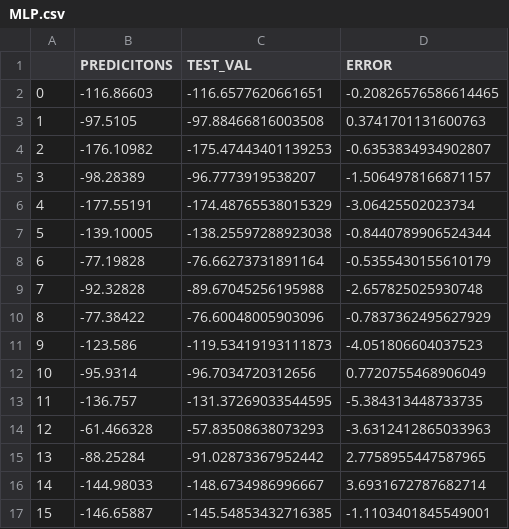
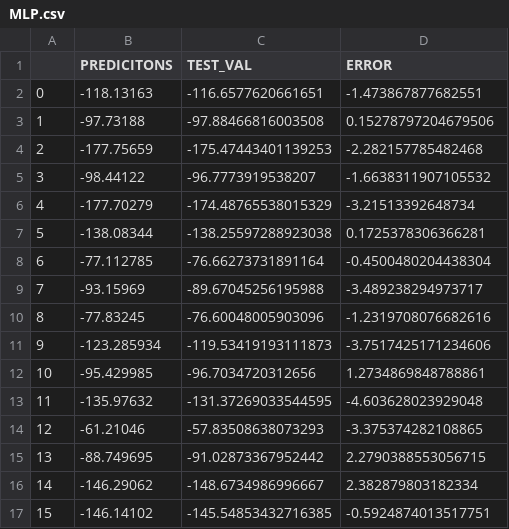
Before and after one commit to MINJUN23/graduate_paper, a CSV file: MLP/MLP.csv, drawn as a sheet; only a part is shown; the diff covers the shown part only.

```diff
--- a/MLP/MLP.csv
+++ b/MLP/MLP.csv
@@ -1,17 +1,17 @@
 ,PREDICITONS,TEST_VAL,ERROR
-0,-116.86603,-116.6577620661651,-0.20826576586614465
-1,-97.5105,-97.88466816003508,0.3741701131600763
-2,-176.10982,-175.47443401139253,-0.6353834934902807
-3,-98.28389,-96.7773919538207,-1.5064978166871157
-4,-177.55191,-174.48765538015329,-3.06425502023734
-5,-139.10005,-138.25597288923038,-0.8440789906524344
-6,-77.19828,-76.66273731891164,-0.5355430155610179
-7,-92.32828,-89.67045256195988,-2.657825025930748
-8,-77.38422,-76.60048005903096,-0.7837362495627929
-9,-123.586,-119.53419193111873,-4.051806604037523
-10,-95.9314,-96.7034720312656,0.7720755468906049
-11,-136.757,-131.37269033544595,-5.384313448733735
-12,-61.466328,-57.83508638073293,-3.6312412865033963
-13,-88.25284,-91.02873367952442,2.7758955447587965
-14,-144.98033,-148.6734986996667,3.6931672787682714
-15,-146.65887,-145.54853432716385,-1.1103401845549001
+0,-118.13163,-116.6577620661651,-1.473867877682551
+1,-97.73188,-97.88466816003508,0.15278797204679506
+2,-177.75659,-175.47443401139253,-2.282157785482468
+3,-98.44122,-96.7773919538207,-1.6638311907105532
+4,-177.70279,-174.48765538015329,-3.21513392648734
+5,-138.08344,-138.25597288923038,0.1725378306366281
+6,-77.112785,-76.66273731891164,-0.4500480204438304
+7,-93.15969,-89.67045256195988,-3.489238294973717
+8,-77.83245,-76.60048005903096,-1.2319708076682616
+9,-123.285934,-119.53419193111873,-3.7517425171234606
+10,-95.429985,-96.7034720312656,1.2734869848788861
+11,-135.97632,-131.37269033544595,-4.603628023929048
+12,-61.21046,-57.83508638073293,-3.375374282108865
+13,-88.749695,-91.02873367952442,2.2790388553056715
+14,-146.29062,-148.6734986996667,2.382879803182334
+15,-146.14102,-145.54853432716385,-0.5924874013517751
```
Also changed, not shown: 28 edited cells elsewhere in this file, 23 other files.
